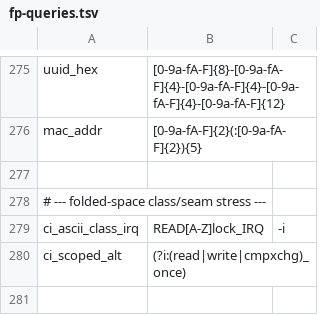
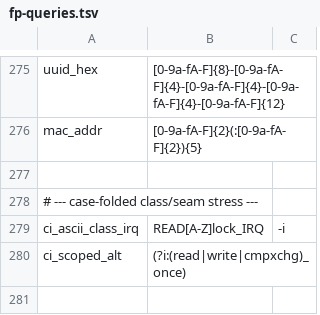
Before and after one commit to eliosai/sngram, a TSV file: crates/eg/scripts/script/fp-queries.tsv, drawn as a sheet; only a part is shown, gaps mark what is left out.

```diff
--- a/crates/eg/scripts/script/fp-queries.tsv
+++ b/crates/eg/scripts/script/fp-queries.tsv
@@ -277,3 +277,3 @@ mac_addr	[0-9a-fA-F]{2}(:[0-9a-fA-F]{2}){5}
 
-# --- folded-space class/seam stress ---
+# --- case-folded class/seam stress ---
 ci_ascii_class_irq	READ[A-Z]lock_IRQ	-i
```
Also changed, not shown: 44 other files.
